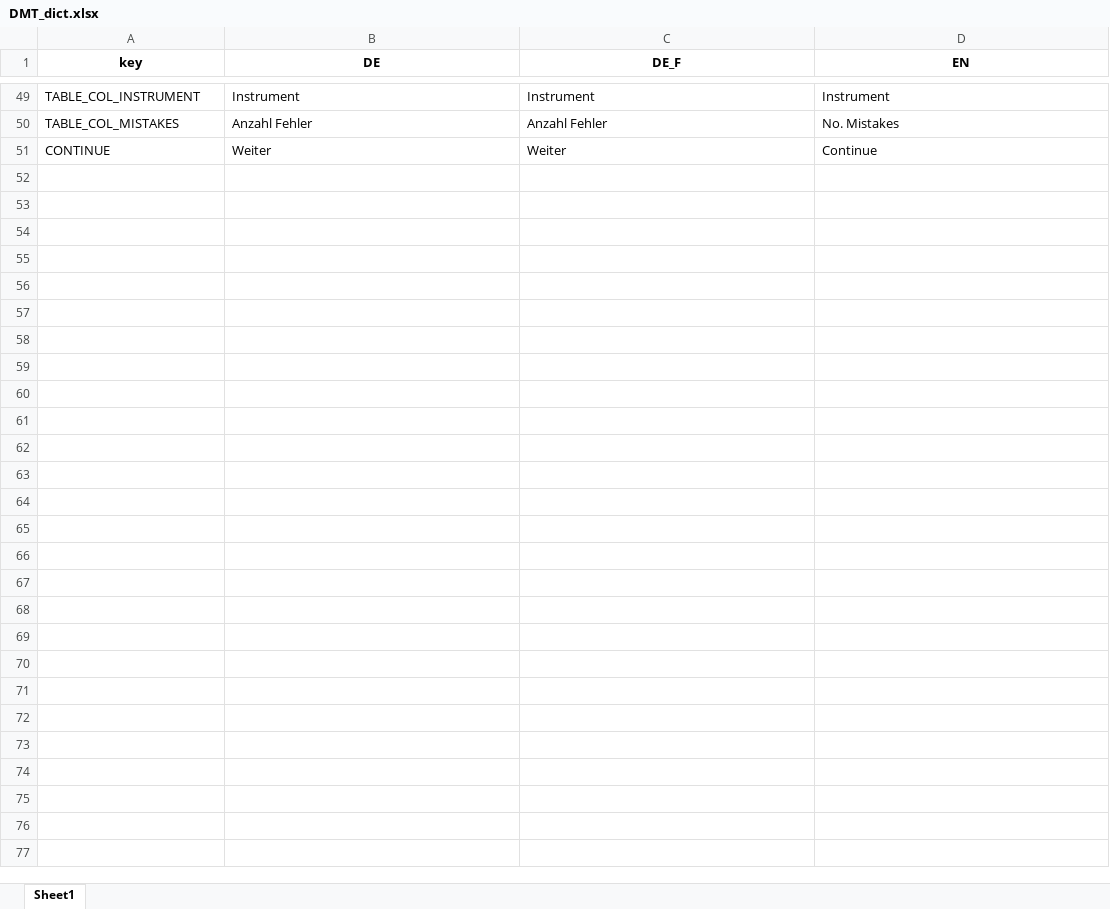
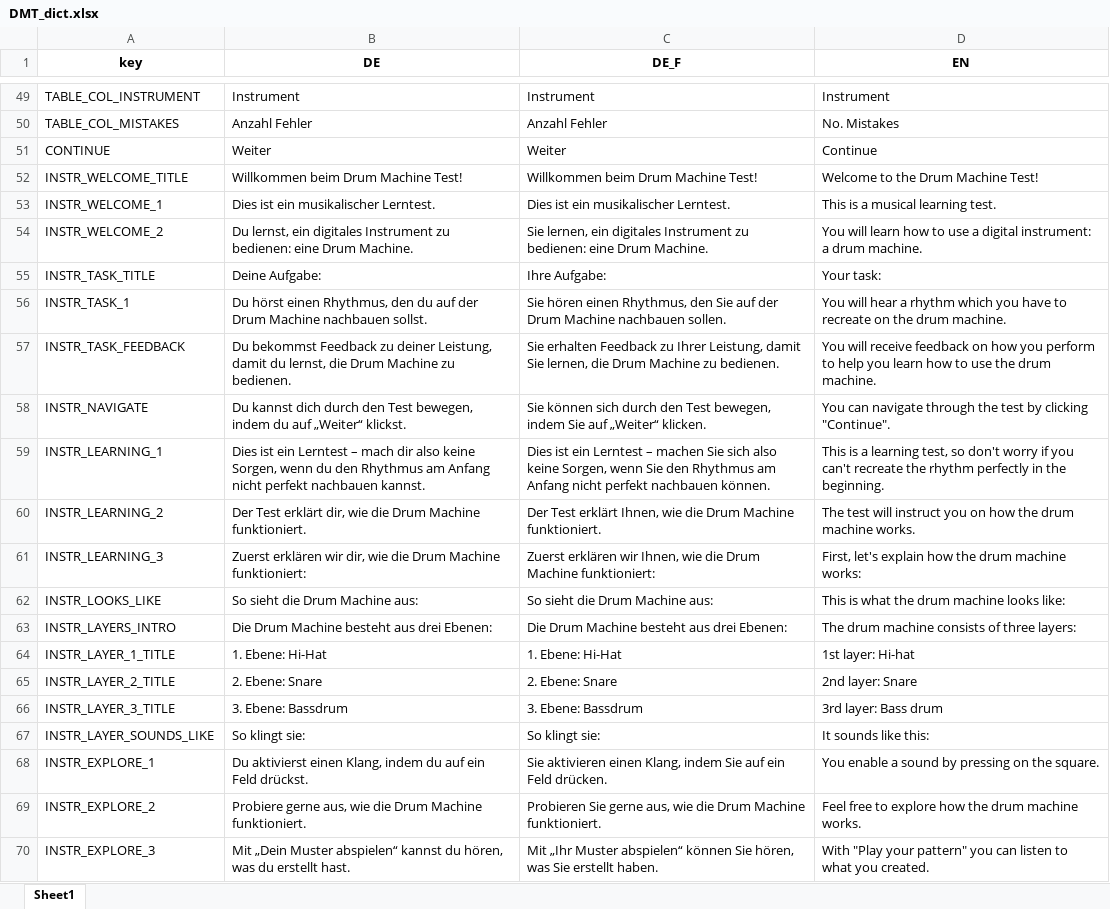
Before and after one commit to antonskrywer/DMT, an Excel workbook: data-raw/DMT_dict.xlsx, sheet Sheet1, drawn as a sheet; only a part is shown, gaps mark what is left out; values as stored, in another font and other column widths than the file's, no borders; the diff covers the shown part only; the diff names each change by its address in the sheet, - before the commit and + after, or states it on an @@ line.

```diff
--- a/data-raw/DMT_dict.xlsx (sheet Sheet1)
+++ b/data-raw/DMT_dict.xlsx (sheet Sheet1)
+row 52: INSTR_WELCOME_TITLE | Willkommen beim Drum Machine Test! | Willkommen beim Drum Machine Test! | Welcome to the Drum Machine Test!
+row 53: INSTR_WELCOME_1 | Dies ist ein musikalischer Lerntest. | Dies ist ein musikalischer Lerntest. | This is a musical learning test.
+row 54: INSTR_WELCOME_2 | Du lernst, ein digitales Instrument zu bedienen: eine Drum Machine. | Sie lernen, ein digitales Instrument zu bedienen: eine Drum Machine. | You will learn how to use a digital instrument: a drum machine.
+row 55: INSTR_TASK_TITLE | Deine Aufgabe: | Ihre Aufgabe: | Your task:
+row 56: INSTR_TASK_1 | Du hörst einen Rhythmus, den du auf der Drum Machine nachbauen sollst. | Sie hören einen Rhythmus, den Sie auf der Drum Machine nachbauen sollen. | You will hear a rhythm which you have to recreate on the drum machine.
+row 57: INSTR_TASK_FEEDBACK | Du bekommst Feedback zu deiner Leistung, damit du lernst, die Drum Machine zu bedienen. | Sie erhalten Feedback zu Ihrer Leistung, damit Sie lernen, die Drum Machine zu bedienen. | You will receive feedback on how you perform to help you learn how to use the drum machine.
+row 58: INSTR_NAVIGATE | Du kannst dich durch den Test bewegen, indem du auf „Weiter“ klickst. | Sie können sich durch den Test bewegen, indem Sie auf „Weiter“ klicken. | You can navigate through the test by clicking "Continue".
+row 59: INSTR_LEARNING_1 | Dies ist ein Lerntest – mach dir also keine Sorgen, wenn du den Rhythmus am Anfang nicht perfekt nachbauen kannst. | Dies ist ein Lerntest – machen Sie sich also keine Sorgen, wenn Sie den Rhythmus am Anfang nicht perfekt nachbauen können. | This is a learning test, so don't worry if you can't recreate the rhythm perfectly in the beginning.
+row 60: INSTR_LEARNING_2 | Der Test erklärt dir, wie die Drum Machine funktioniert. | Der Test erklärt Ihnen, wie die Drum Machine funktioniert. | The test will instruct you on how the drum machine works.
+row 61: INSTR_LEARNING_3 | Zuerst erklären wir dir, wie die Drum Machine funktioniert: | Zuerst erklären wir Ihnen, wie die Drum Machine funktioniert: | First, let's explain how the drum machine works:
+row 62: INSTR_LOOKS_LIKE | So sieht die Drum Machine aus: | So sieht die Drum Machine aus: | This is what the drum machine looks like:
+row 63: INSTR_LAYERS_INTRO | Die Drum Machine besteht aus drei Ebenen: | Die Drum Machine besteht aus drei Ebenen: | The drum machine consists of three layers:
+row 64: INSTR_LAYER_1_TITLE | 1. Ebene: Hi-Hat | 1. Ebene: Hi-Hat | 1st layer: Hi-hat
+row 65: INSTR_LAYER_2_TITLE | 2. Ebene: Snare | 2. Ebene: Snare | 2nd layer: Snare
+row 66: INSTR_LAYER_3_TITLE | 3. Ebene: Bassdrum | 3. Ebene: Bassdrum | 3rd layer: Bass drum
+row 67: INSTR_LAYER_SOUNDS_LIKE | So klingt sie: | So klingt sie: | It sounds like this:
+row 68: INSTR_EXPLORE_1 | Du aktivierst einen Klang, indem du auf ein Feld drückst. | Sie aktivieren einen Klang, indem Sie auf ein Feld drücken. | You enable a sound by pressing on the square.
+row 69: INSTR_EXPLORE_2 | Probiere gerne aus, wie die Drum Machine funktioniert. | Probieren Sie gerne aus, wie die Drum Machine funktioniert. | Feel free to explore how the drum machine works.
+row 70: INSTR_EXPLORE_3 | Mit „Dein Muster abspielen“ kannst du hören, was du erstellt hast. | Mit „Ihr Muster abspielen“ können Sie hören, was Sie erstellt haben. | With "Play your pattern" you can listen to what you created.
```
Also changed, not shown: 14 added rows and 1 edited cell elsewhere in this sheet, 8 other files.
